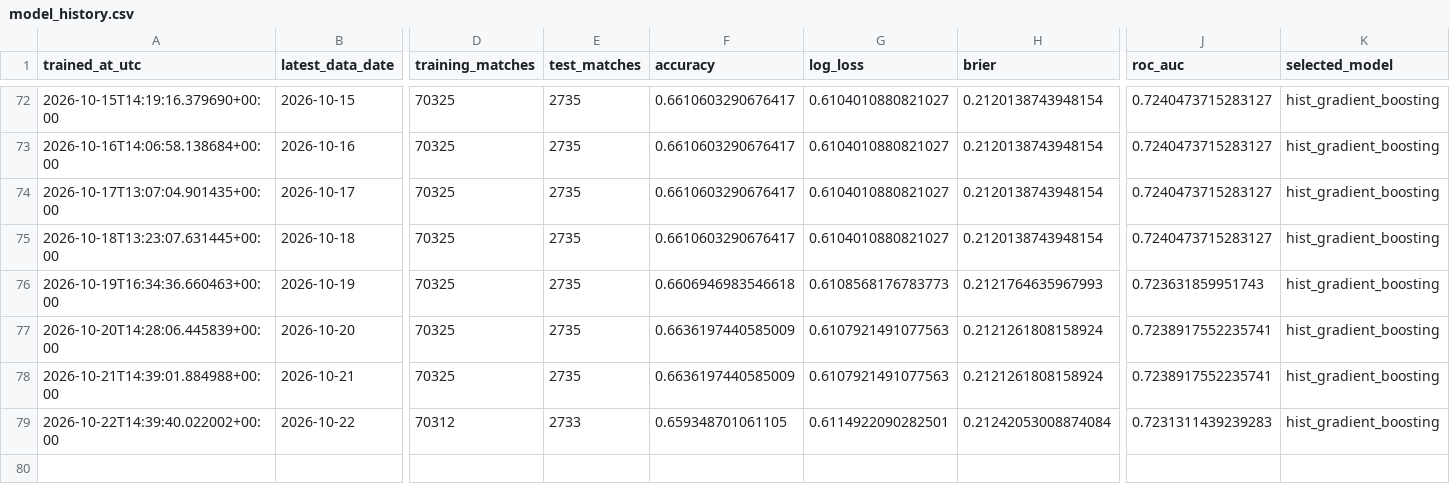
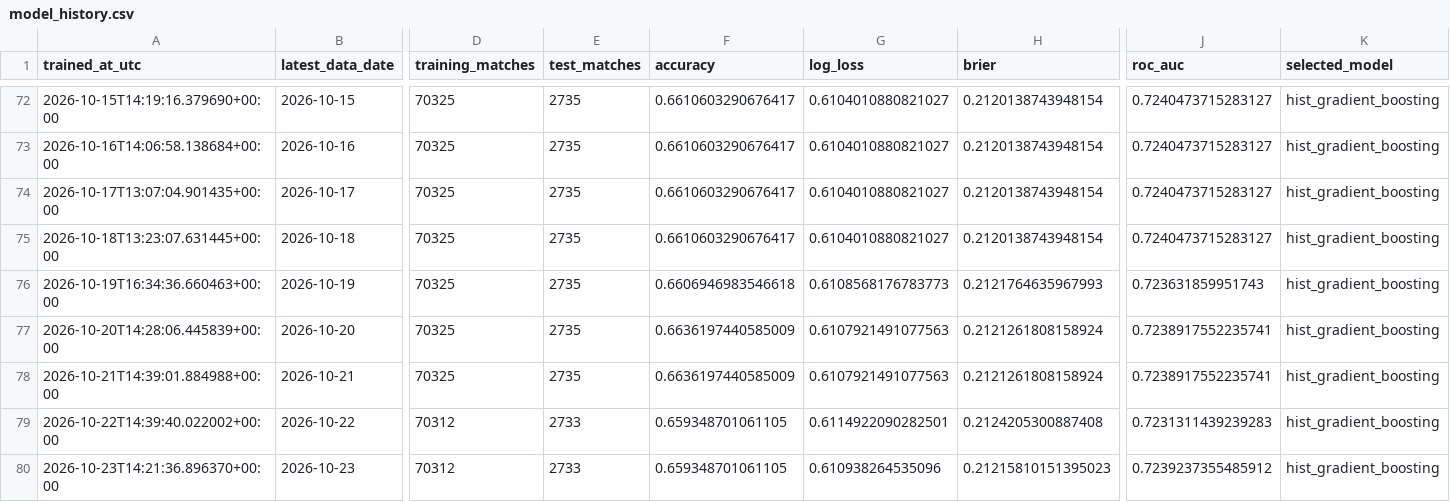
Before and after one commit to Nickan-ShabanNejad/ATP-Probabilistic-Model-for-Forecasting-Tennis-Match-Outcomes, a CSV file: data/generated/model_history.csv, drawn as a sheet; only a part is shown, gaps mark what is left out; rows hold the shown columns only; the diff names each change by its address in the sheet, - before the commit and + after, or states it on an @@ line.

```diff
--- a/data/generated/model_history.csv
+++ b/data/generated/model_history.csv
-H79 (brier): 0.21242053008874084
+H79 (brier): 0.2124205300887408
+row 80: 2026-10-23T14:21:36.896370+00:00 | 2026-10-23 | 70312 | 2733 | 0.659348701061105 | 0.610938264535096 | 0.21215810151395023 | 0.7239237355485912 | hist_gradient_boosting
```
Also changed, not shown: data/generated/source_history.csv, data/generated/tournament_surface_speed_empirical.csv, 11 other files.
